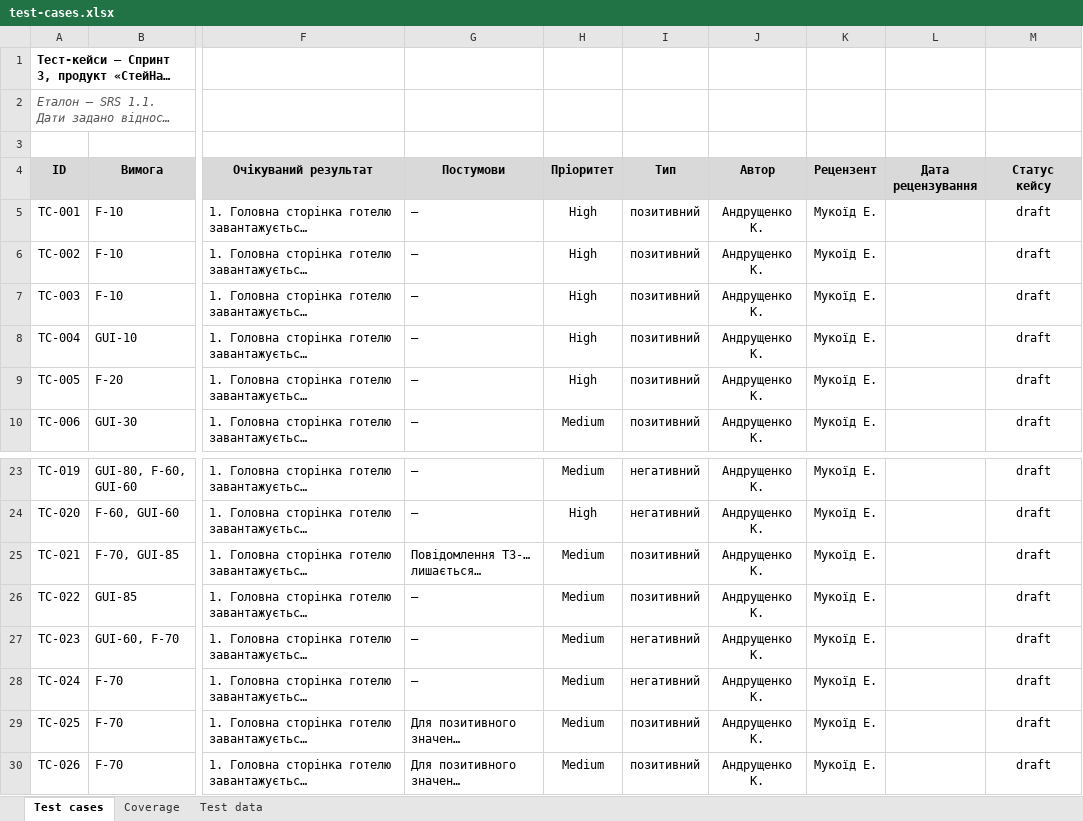
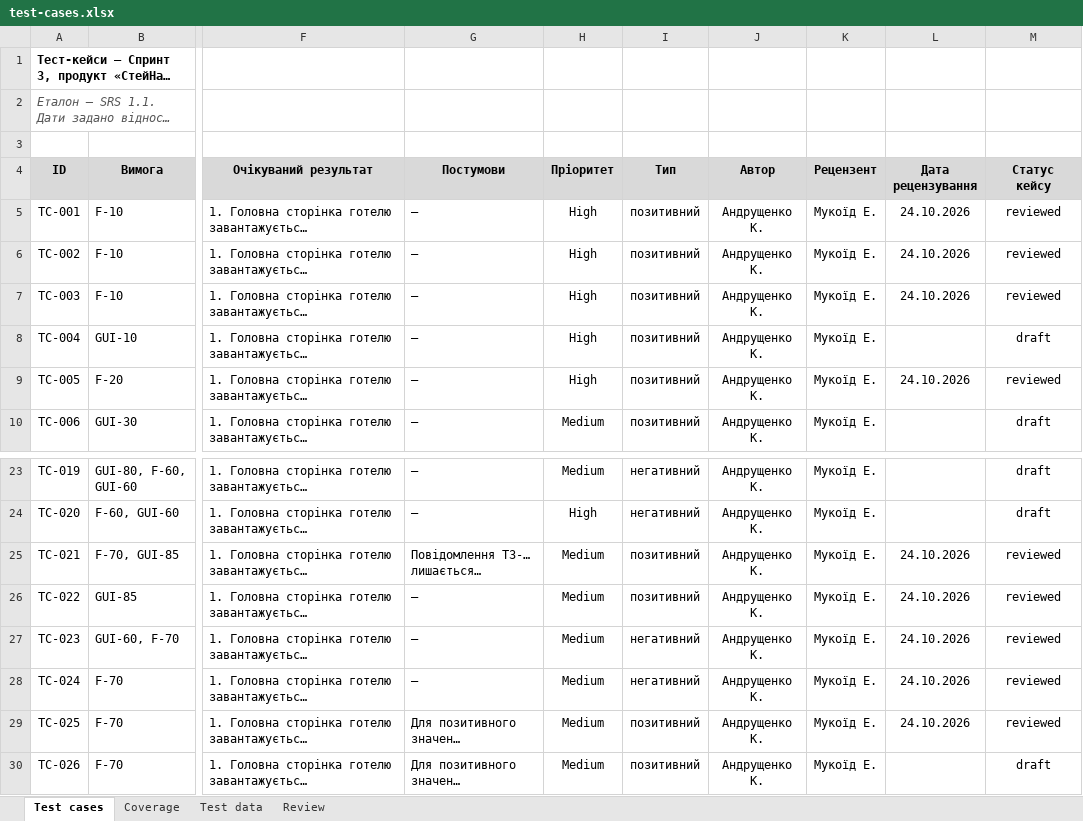
Before and after one commit to Dun18-droid/tzyapz-team-Hay-, an Excel workbook: docs/sprint3/test-cases.xlsx, sheet Test cases, drawn as a sheet; only a part is shown, gaps mark what is left out; long unchanged cells end in …; values as stored, in another font and other column widths than the file's, no borders; charts and pictures not drawn; the diff covers the shown part only; the diff names each change by its address in the sheet, - before the commit and + after, or states it on an @@ line.

Commit message:
[REVIEW] Test cases sprint 3: аркуш Review, 22 reviewed, 33 на доопрацювання

```diff
--- a/docs/sprint3/test-cases.xlsx (sheet Test cases)
+++ b/docs/sprint3/test-cases.xlsx (sheet Test cases)
+sheet tab: Review
-L5:L7 (Дата рецензування): (empty)
+L5:L7 (Дата рецензування): 24.10.2026
-M5:M7 (Статус кейсу): draft
+M5:M7 (Статус кейсу): reviewed
-L9 (Дата рецензування): (empty)
+L9 (Дата рецензування): 24.10.2026
-M9 (Статус кейсу): draft
+M9 (Статус кейсу): reviewed
-L25:L29 (Дата рецензування): (empty)
+L25:L29 (Дата рецензування): 24.10.2026
-M25:M29 (Статус кейсу): draft
+M25:M29 (Статус кейсу): reviewed
```
Also changed, not shown: 26 edited cells elsewhere in this sheet, sheet Coverage, charts or pictures.
